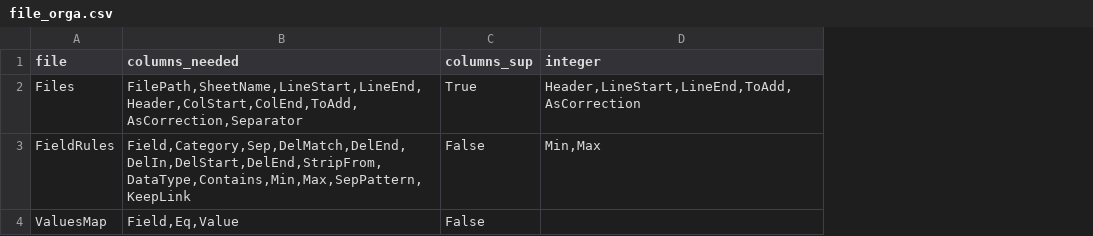
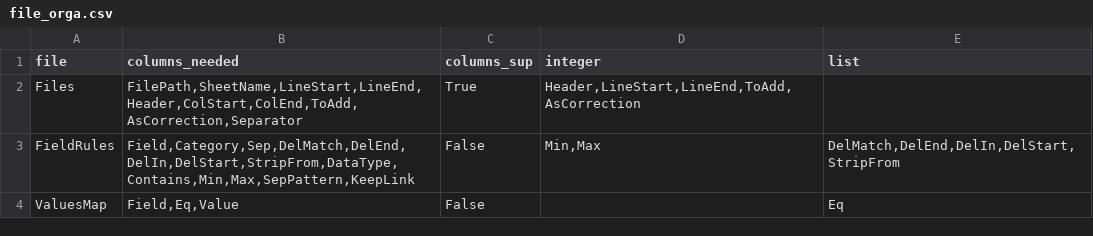
Before and after one commit to LouisLeNezet/files2db, a CSV file: files2db/data/file_orga.csv, drawn as a sheet; the diff names each change by its address in the sheet, - before the commit and + after, or states it on an @@ line.

Commit message:
Fix list for all needed columns add comparison to expected

```diff
--- a/files2db/data/file_orga.csv
+++ b/files2db/data/file_orga.csv
+column E (list), rows 3-4: DelMatch,DelEnd,DelIn,DelStart,StripFrom | Eq
-B3 (columns_needed): Field,Category,Sep,DelMatch,DelEnd,DelIn,DelStart,DelEnd,StripFrom,DataType,Contains,Min,Max,SepPattern,KeepLink
+B3 (columns_needed): Field,Category,Sep,DelMatch,DelEnd,DelIn,DelStart,StripFrom,DataType,Contains,Min,Max,SepPattern,KeepLink
```
Also changed, not shown: 12 other files.
